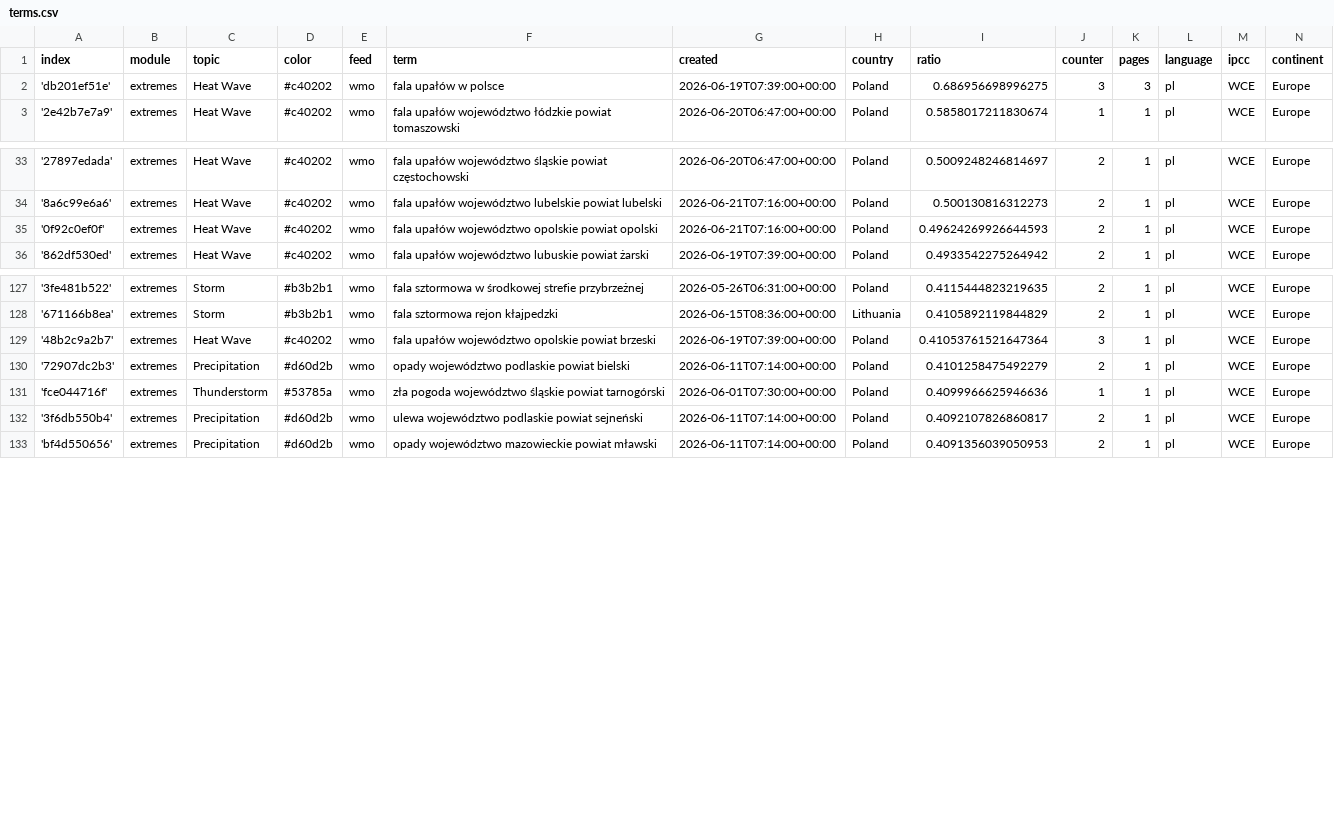
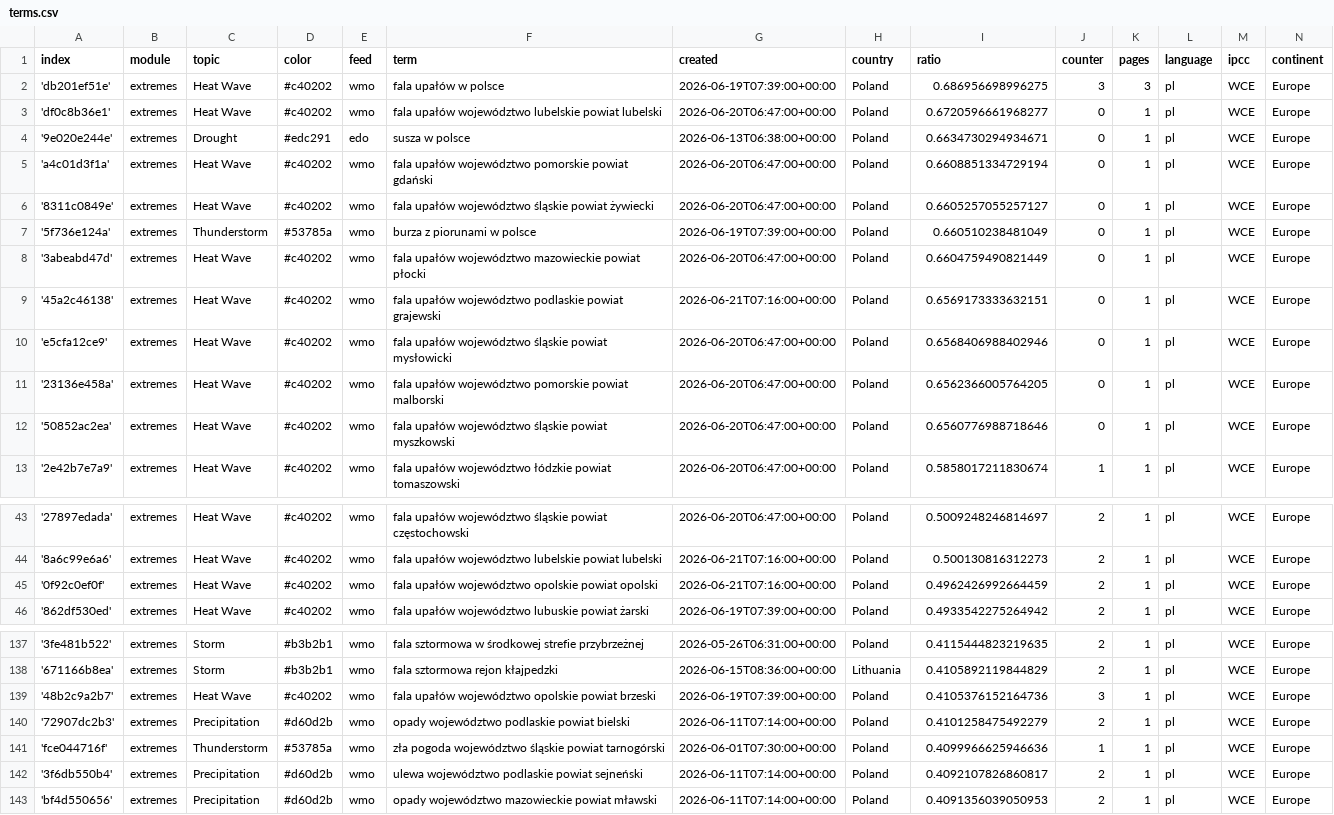
Before and after one commit to hannak555-news/polishExtremes, a CSV file: terms.csv, drawn as a sheet; only a part is shown, gaps mark what is left out.

Commit message:
Commit from GitHub Actions (import:0.0)

```diff
--- a/terms.csv
+++ b/terms.csv
@@ -2,2 +2,12 @@ index,module,topic,color,feed,term,created,country,ratio,counter,pages,language,
 'db201ef51e',extremes,Heat Wave,#c40202,wmo,fala upałów w polsce,2026-06-19T07:39:00+00:00,Poland,0.686956698996275,3,3,pl,WCE,Europe
+'df0c8b36e1',extremes,Heat Wave,#c40202,wmo,fala upałów województwo lubelskie powiat lubelski,2026-06-20T06:47:00+00:00,Poland,0.6720596661968277,0,1,pl,WCE,Europe
+'9e020e244e',extremes,Drought,#edc291,edo,susza w polsce,2026-06-13T06:38:00+00:00,Poland,0.6634730294934671,0,1,pl,WCE,Europe
+'a4c01d3f1a',extremes,Heat Wave,#c40202,wmo,fala upałów województwo pomorskie powiat gdański,2026-06-20T06:47:00+00:00,Poland,0.6608851334729194,0,1,pl,WCE,Europe
+'8311c0849e',extremes,Heat Wave,#c40202,wmo,fala upałów województwo śląskie powiat żywiecki,2026-06-20T06:47:00+00:00,Poland,0.6605257055257127,0,1,pl,WCE,Europe
+'5f736e124a',extremes,Thunderstorm,#53785a,wmo,burza z piorunami w polsce,2026-06-19T07:39:00+00:00,Poland,0.660510238481049,0,1,pl,WCE,Europe
+'3abeabd47d',extremes,Heat Wave,#c40202,wmo,fala upałów województwo mazowieckie powiat płocki,2026-06-20T06:47:00+00:00,Poland,0.6604759490821449,0,1,pl,WCE,Europe
+'45a2c46138',extremes,Heat Wave,#c40202,wmo,fala upałów województwo podlaskie powiat grajewski,2026-06-21T07:16:00+00:00,Poland,0.6569173333632151,0,1,pl,WCE,Europe
+'e5cfa12ce9',extremes,Heat Wave,#c40202,wmo,fala upałów województwo śląskie powiat mysłowicki,2026-06-20T06:47:00+00:00,Poland,0.6568406988402946,0,1,pl,WCE,Europe
+'23136e458a',extremes,Heat Wave,#c40202,wmo,fala upałów województwo pomorskie powiat malborski,2026-06-20T06:47:00+00:00,Poland,0.6562366005764205,0,1,pl,WCE,Europe
+'50852ac2ea',extremes,Heat Wave,#c40202,wmo,fala upałów województwo śląskie powiat myszkowski,2026-06-20T06:47:00+00:00,Poland,0.6560776988718646,0,1,pl,WCE,Europe
 '2e42b7e7a9',extremes,Heat Wave,#c40202,wmo,fala upałów województwo łódzkie powiat tomaszowski,2026-06-20T06:47:00+00:00,Poland,0.5858017211830674,1,1,pl,WCE,Europe
@@ -34,3 +44,3 @@ index,module,topic,color,feed,term,created,country,ratio,counter,pages,language,
 '8a6c99e6a6',extremes,Heat Wave,#c40202,wmo,fala upałów województwo lubelskie powiat lubelski,2026-06-21T07:16:00+00:00,Poland,0.500130816312273,2,1,pl,WCE,Europe
-'0f92c0ef0f',extremes,Heat Wave,#c40202,wmo,fala upałów województwo opolskie powiat opolski,2026-06-21T07:16:00+00:00,Poland,0.49624269926644593,2,1,pl,WCE,Europe
+'0f92c0ef0f',extremes,Heat Wave,#c40202,wmo,fala upałów województwo opolskie powiat opolski,2026-06-21T07:16:00+00:00,Poland,0.4962426992664459,2,1,pl,WCE,Europe
 '862df530ed',extremes,Heat Wave,#c40202,wmo,fala upałów województwo lubuskie powiat żarski,2026-06-19T07:39:00+00:00,Poland,0.4933542275264942,2,1,pl,WCE,Europe
@@ -128,3 +138,3 @@ index,module,topic,color,feed,term,created,country,ratio,counter,pages,language,
 '671166b8ea',extremes,Storm,#b3b2b1,wmo,fala sztormowa rejon kłajpedzki,2026-06-15T08:36:00+00:00,Lithuania,0.4105892119844829,2,1,pl,WCE,Europe
-'48b2c9a2b7',extremes,Heat Wave,#c40202,wmo,fala upałów województwo opolskie powiat brzeski,2026-06-19T07:39:00+00:00,Poland,0.41053761521647364,3,1,pl,WCE,Europe
+'48b2c9a2b7',extremes,Heat Wave,#c40202,wmo,fala upałów województwo opolskie powiat brzeski,2026-06-19T07:39:00+00:00,Poland,0.4105376152164736,3,1,pl,WCE,Europe
 '72907dc2b3',extremes,Precipitation,#d60d2b,wmo,opady województwo podlaskie powiat bielski,2026-06-11T07:14:00+00:00,Poland,0.4101258475492279,2,1,pl,WCE,Europe
```
